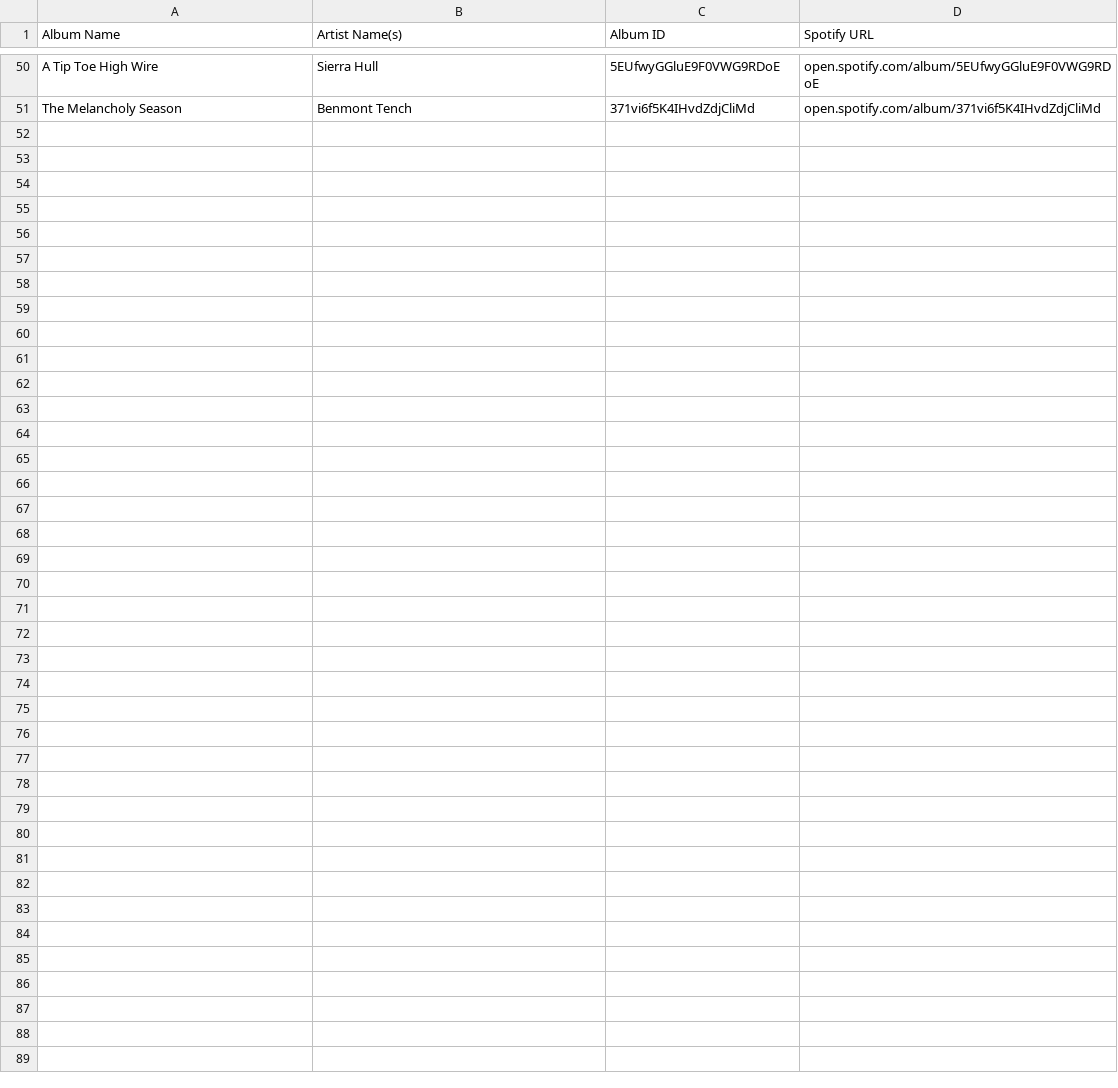
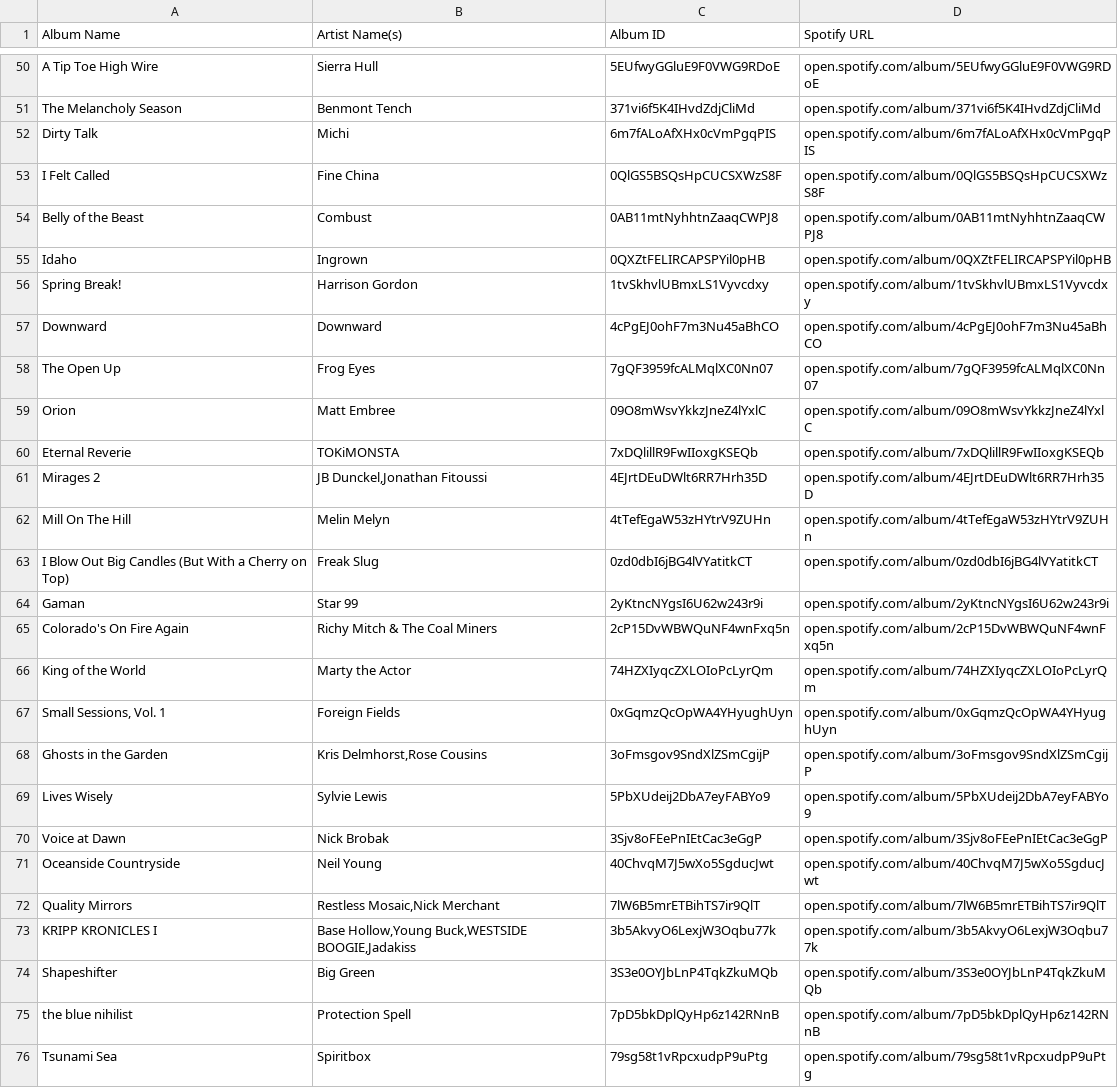
Before and after one commit to MikeStrusz/Music_Taste_Machine_Learning_Model, a CSV file: data/nmf_album_links.csv, drawn as a sheet; only a part is shown, gaps mark what is left out; the diff names each change by its address in the sheet, - before the commit and + after, or states it on an @@ line.

Commit message:
New Albums, Fixed Scaling on Predictions csv

```diff
--- a/data/nmf_album_links.csv
+++ b/data/nmf_album_links.csv
+row 52: Dirty Talk | Michi | 6m7fALoAfXHx0cVmPgqPIS | open.spotify.com/album/6m7fALoAfXHx0cVmPgqPIS
+row 53: I Felt Called | Fine China | 0QlGS5BSQsHpCUCSXWzS8F | open.spotify.com/album/0QlGS5BSQsHpCUCSXWzS8F
+row 54: Belly of the Beast | Combust | 0AB11mtNyhhtnZaaqCWPJ8 | open.spotify.com/album/0AB11mtNyhhtnZaaqCWPJ8
+row 55: Idaho | Ingrown | 0QXZtFELIRCAPSPYil0pHB | open.spotify.com/album/0QXZtFELIRCAPSPYil0pHB
+row 56: Spring Break! | Harrison Gordon | 1tvSkhvlUBmxLS1Vyvcdxy | open.spotify.com/album/1tvSkhvlUBmxLS1Vyvcdxy
+row 57: Downward | Downward | 4cPgEJ0ohF7m3Nu45aBhCO | open.spotify.com/album/4cPgEJ0ohF7m3Nu45aBhCO
+row 58: The Open Up | Frog Eyes | 7gQF3959fcALMqlXC0Nn07 | open.spotify.com/album/7gQF3959fcALMqlXC0Nn07
+row 59: Orion | Matt Embree | 09O8mWsvYkkzJneZ4lYxlC | open.spotify.com/album/09O8mWsvYkkzJneZ4lYxlC
+row 60: Eternal Reverie | TOKiMONSTA | 7xDQlillR9FwIIoxgKSEQb | open.spotify.com/album/7xDQlillR9FwIIoxgKSEQb
+row 61: Mirages 2 | JB Dunckel,Jonathan Fitoussi | 4EJrtDEuDWlt6RR7Hrh35D | open.spotify.com/album/4EJrtDEuDWlt6RR7Hrh35D
+row 62: Mill On The Hill | Melin Melyn | 4tTefEgaW53zHYtrV9ZUHn | open.spotify.com/album/4tTefEgaW53zHYtrV9ZUHn
+row 63: I Blow Out Big Candles (But With a Cherry on Top) | Freak Slug | 0zd0dbI6jBG4lVYatitkCT | open.spotify.com/album/0zd0dbI6jBG4lVYatitkCT
+row 64: Gaman | Star 99 | 2yKtncNYgsI6U62w243r9i | open.spotify.com/album/2yKtncNYgsI6U62w243r9i
+row 65: Colorado's On Fire Again | Richy Mitch & The Coal Miners | 2cP15DvWBWQuNF4wnFxq5n | open.spotify.com/album/2cP15DvWBWQuNF4wnFxq5n
+row 66: King of the World | Marty the Actor | 74HZXIyqcZXLOIoPcLyrQm | open.spotify.com/album/74HZXIyqcZXLOIoPcLyrQm
+row 67: Small Sessions, Vol. 1 | Foreign Fields | 0xGqmzQcOpWA4YHyughUyn | open.spotify.com/album/0xGqmzQcOpWA4YHyughUyn
+row 68: Ghosts in the Garden | Kris Delmhorst,Rose Cousins | 3oFmsgov9SndXlZSmCgijP | open.spotify.com/album/3oFmsgov9SndXlZSmCgijP
+row 69: Lives Wisely | Sylvie Lewis | 5PbXUdeij2DbA7eyFABYo9 | open.spotify.com/album/5PbXUdeij2DbA7eyFABYo9
+row 70: Voice at Dawn | Nick Brobak | 3Sjv8oFEePnIEtCac3eGgP | open.spotify.com/album/3Sjv8oFEePnIEtCac3eGgP
+row 71: Oceanside Countryside | Neil Young | 40ChvqM7J5wXo5SgducJwt | open.spotify.com/album/40ChvqM7J5wXo5SgducJwt
+row 72: Quality Mirrors | Restless Mosaic,Nick Merchant | 7lW6B5mrETBihTS7ir9QlT | open.spotify.com/album/7lW6B5mrETBihTS7ir9QlT
+row 73: KRIPP KRONICLES I | Base Hollow,Young Buck,WESTSIDE BOOGIE,Jadakiss | 3b5AkvyO6LexjW3Oqbu77k | open.spotify.com/album/3b5AkvyO6LexjW3Oqbu77k
+row 74: Shapeshifter | Big Green | 3S3e0OYJbLnP4TqkZkuMQb | open.spotify.com/album/3S3e0OYJbLnP4TqkZkuMQb
+row 75: the blue nihilist | Protection Spell | 7pD5bkDplQyHp6z142RNnB | open.spotify.com/album/7pD5bkDplQyHp6z142RNnB
+row 76: Tsunami Sea | Spiritbox | 79sg58t1vRpcxudpP9uPtg | open.spotify.com/album/79sg58t1vRpcxudpP9uPtg
```
Also changed, not shown: data/missing_artists.csv, data/nmf_album_covers.csv, 8 other files.
